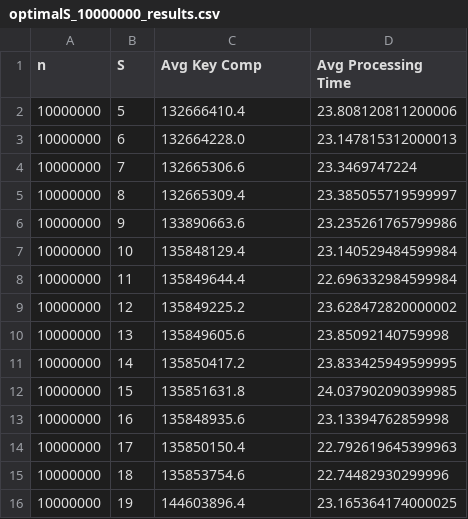
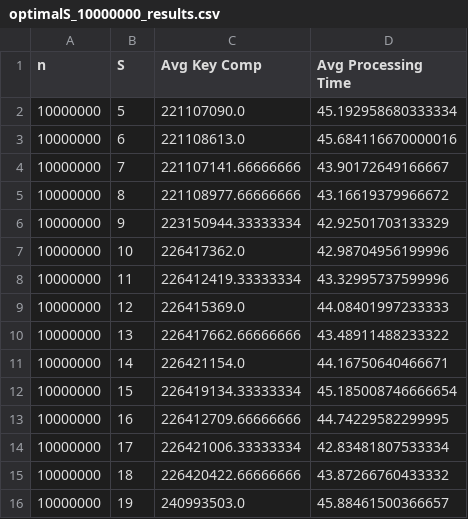
Before and after one commit to jdengoh/SC2001, a CSV file: Integration of Mergesort and Insertion Sort/csv_files/optimalS_10000000_results.csv, drawn as a sheet.

```diff
--- a/Integration of Mergesort and Insertion Sort/csv_files/optimalS_10000000_results.csv
+++ b/Integration of Mergesort and Insertion Sort/csv_files/optimalS_10000000_results.csv
@@ -1,16 +1,16 @@
 n,S,Avg Key Comp,Avg Processing Time
-10000000,5,132666410.4,23.808120811200006
-10000000,6,132664228.0,23.147815312000013
-10000000,7,132665306.6,23.3469747224
-10000000,8,132665309.4,23.385055719599997
-10000000,9,133890663.6,23.235261765799986
-10000000,10,135848129.4,23.140529484599984
-10000000,11,135849644.4,22.696332984599984
-10000000,12,135849225.2,23.628472820000002
-10000000,13,135849605.6,23.85092140759998
-10000000,14,135850417.2,23.833425949599995
-10000000,15,135851631.8,24.037902090399985
-10000000,16,135848935.6,23.13394762859998
-10000000,17,135850150.4,22.792619645399963
-10000000,18,135853754.6,22.74482930299996
-10000000,19,144603896.4,23.165364174000025
+10000000,5,221107090.0,45.192958680333334
+10000000,6,221108613.0,45.684116670000016
+10000000,7,221107141.66666666,43.90172649166667
+10000000,8,221108977.66666666,43.16619379966672
+10000000,9,223150944.33333334,42.92501703133329
+10000000,10,226417362.0,42.98704956199996
+10000000,11,226412419.33333334,43.32995737599996
+10000000,12,226415369.0,44.08401997233333
+10000000,13,226417662.66666666,43.48911488233322
+10000000,14,226421154.0,44.16750640466671
+10000000,15,226419134.33333334,45.185008746666654
+10000000,16,226412709.66666666,44.74229582299995
+10000000,17,226421006.33333334,42.83481807533334
+10000000,18,226420422.66666666,43.87266760433332
+10000000,19,240993503.0,45.88461500366657
```
Also changed, not shown: Integration of Mergesort and Insertion Sort/csv_files/optimalS_1000000_results.csv, Integration of Mergesort and Insertion Sort/csv_files/optimalS_100000_results.csv, 3 other files.
